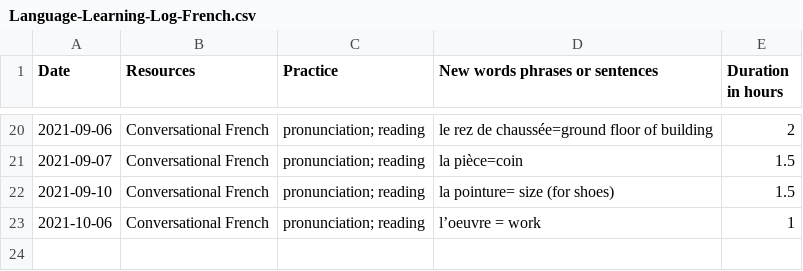
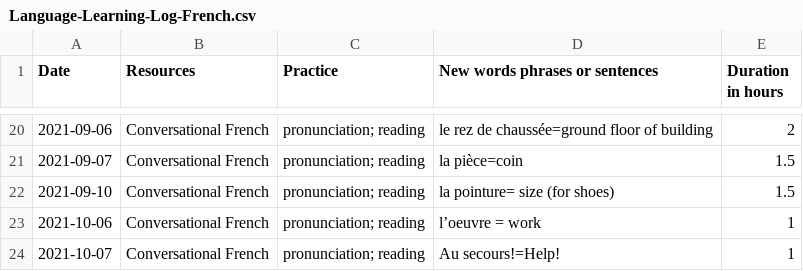
Before and after one commit to justintungonline/french-learning-me, a CSV file: my-docs/Language-Learning-Log-French.csv, drawn as a sheet; only a part is shown, gaps mark what is left out.

Commit message:
Update Language-Learning-Log-French.csv

```diff
--- a/my-docs/Language-Learning-Log-French.csv
+++ b/my-docs/Language-Learning-Log-French.csv
@@ -23 +23,2 @@ Date,Resources,Practice,New words phrases or sentences,Duration in hours
 2021-10-06,Conversational French,pronunciation; reading,l’oeuvre = work,1
+2021-10-07,Conversational French,pronunciation; reading,Au secours!=Help!,1
```
